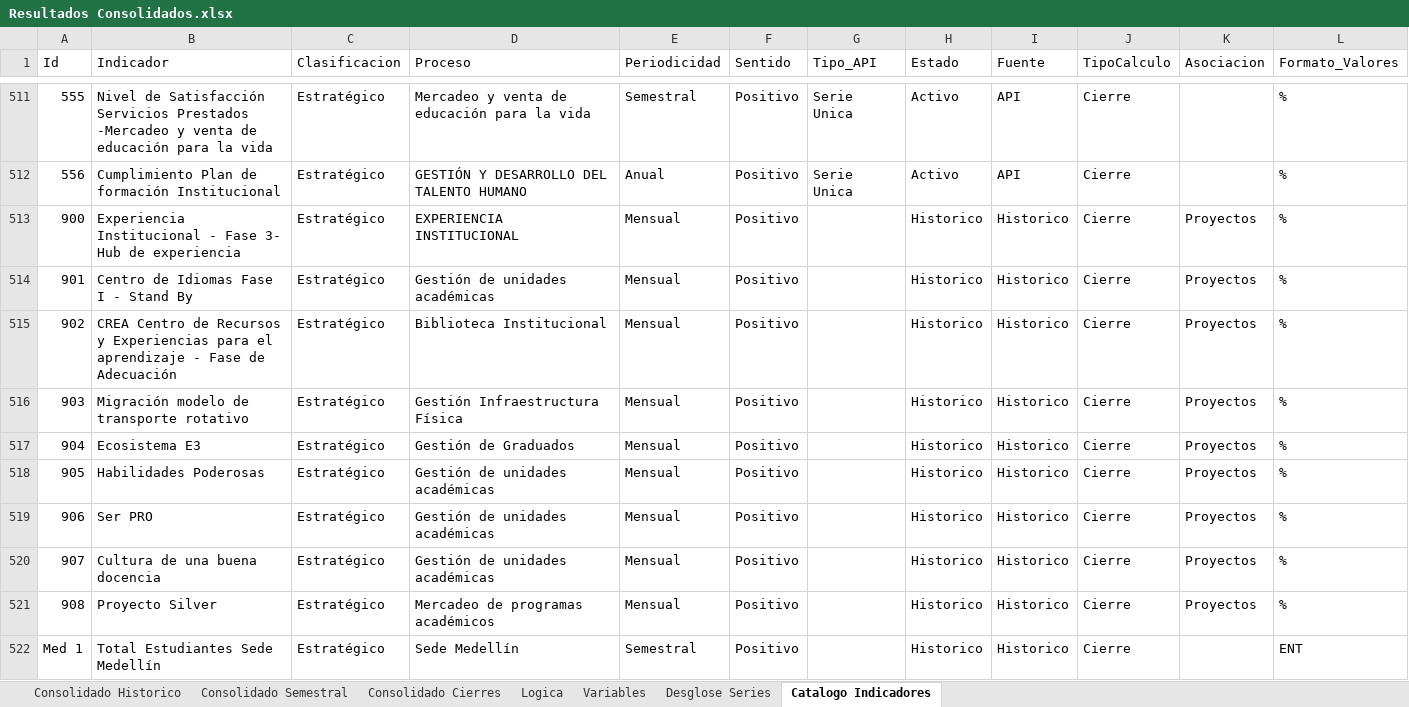
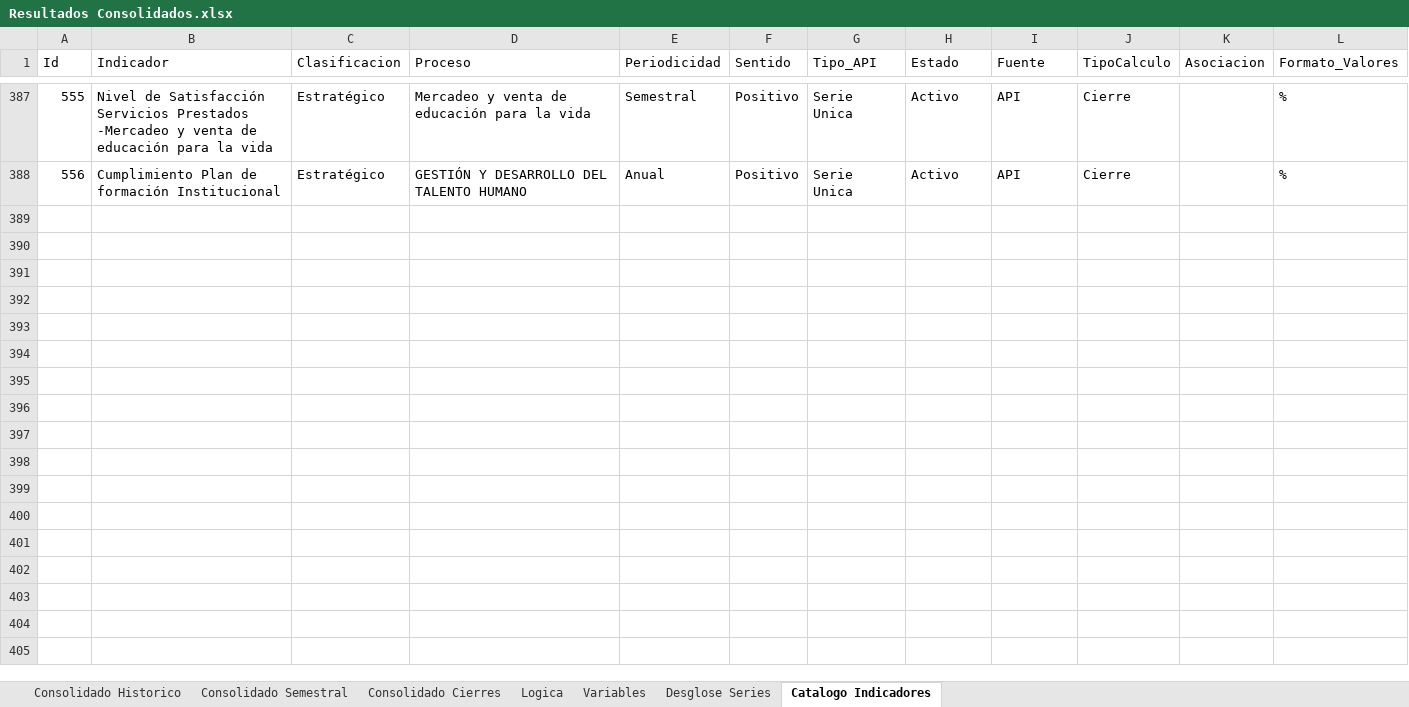
Before and after one commit to Ximena5745/Sistema_Indicadores_Poli, an Excel workbook: data/output/Resultados Consolidados.xlsx, sheet Catalogo Indicadores, drawn as a sheet; only a part is shown, gaps mark what is left out; values as stored, in another font and other column widths than the file's, no borders; the diff covers the shown part only; the diff names each change by its address in the sheet, - before the commit and + after, or states it on an @@ line.

```diff
--- a/data/output/Resultados Consolidados.xlsx (sheet Catalogo Indicadores)
+++ b/data/output/Resultados Consolidados.xlsx (sheet Catalogo Indicadores)
-row 513: 900 | Experiencia Institucional - Fase 3- Hub de experiencia | Estratégico | EXPERIENCIA INSTITUCIONAL | Mensual | Positivo |  | Historico | Historico | Cierre | Proyectos | %
-row 514: 901 | Centro de Idiomas Fase I - Stand By | Estratégico | Gestión de unidades académicas | Mensual | Positivo |  | Historico | Historico | Cierre | Proyectos | %
-row 515: 902 | CREA Centro de Recursos y Experiencias para el aprendizaje - Fase de Adecuación | Estratégico | Biblioteca Institucional | Mensual | Positivo |  | Historico | Historico | Cierre | Proyectos | %
-row 516: 903 | Migración modelo de transporte rotativo | Estratégico | Gestión Infraestructura Física | Mensual | Positivo |  | Historico | Historico | Cierre | Proyectos | %
-row 517: 904 | Ecosistema E3 | Estratégico | Gestión de Graduados | Mensual | Positivo |  | Historico | Historico | Cierre | Proyectos | %
-row 518: 905 | Habilidades Poderosas | Estratégico | Gestión de unidades académicas | Mensual | Positivo |  | Historico | Historico | Cierre | Proyectos | %
-row 519: 906 | Ser PRO | Estratégico | Gestión de unidades académicas | Mensual | Positivo |  | Historico | Historico | Cierre | Proyectos | %
-row 520: 907 | Cultura de una buena docencia | Estratégico | Gestión de unidades académicas | Mensual | Positivo |  | Historico | Historico | Cierre | Proyectos | %
-row 521: 908 | Proyecto Silver | Estratégico | Mercadeo de programas académicos | Mensual | Positivo |  | Historico | Historico | Cierre | Proyectos | %
-row 522: Med 1 | Total Estudiantes Sede Medellín | Estratégico | Sede Medellín | Semestral | Positivo |  | Historico | Historico | Cierre |  | ENT
```
Also changed, not shown: 147 removed rows elsewhere in this sheet, sheet Consolidado Cierres, sheet Consolidado Semestral, sheet Consolidado Historico, formulas that keep their value, 6 other files.
